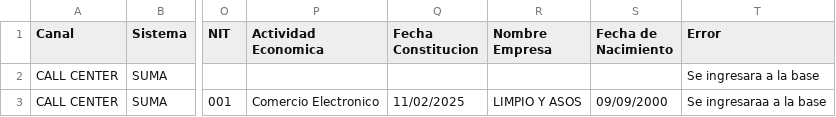
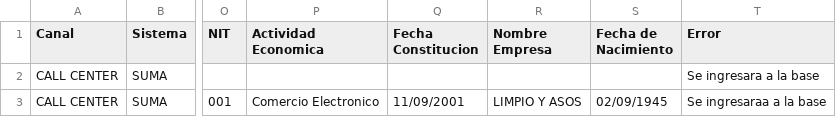
Before and after one commit to NR-ETB/GES-BOT, a CSV file: GES-BOT/Model/Excels/Plantilla_Siete.csv, drawn as a sheet; only a part is shown, gaps mark what is left out; the diff names each change by its address in the sheet, - before the commit and + after, or states it on an @@ line.

Commit message:
Se ha realizaado la prueba de los tramites faltantes, han sido corregidos y funcionan los 29 tramites sin problemas

```diff
--- a/GES-BOT/Model/Excels/Plantilla_Siete.csv
+++ b/GES-BOT/Model/Excels/Plantilla_Siete.csv
-Q3 (Fecha Constitucion): 11/02/2025
+Q3 (Fecha Constitucion): 11/09/2001
-S3 (Fecha de Nacimiento): 09/09/2000
+S3 (Fecha de Nacimiento): 02/09/1945
```
Also changed, not shown: GES-BOT/Model/Excels/Plantilla_Seis.csv, 8 other files.
